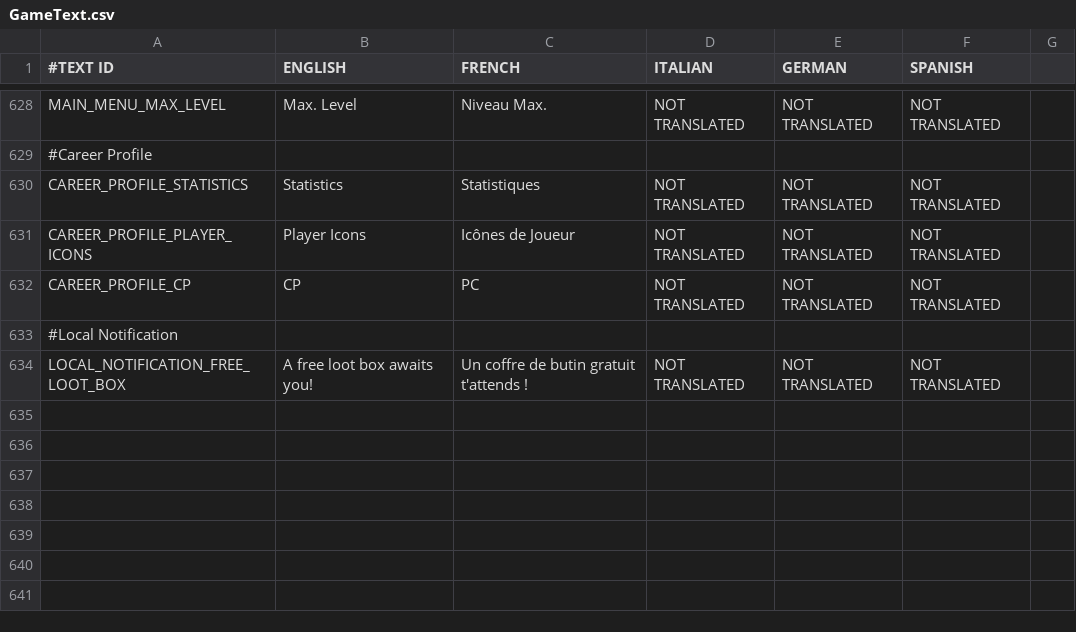
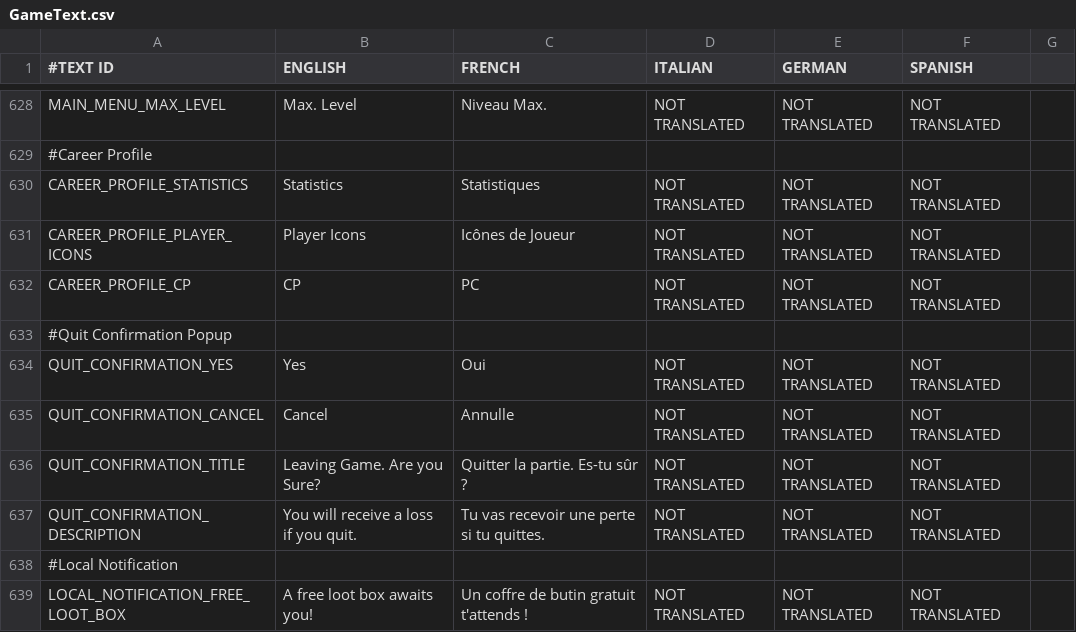
Before and after one commit to shahbazGamedev/Hero-s-Run, a CSV file: Assets/Resources/Localization/GameText.csv, drawn as a sheet; only a part is shown, gaps mark what is left out; the diff names each change by its address in the sheet, - before the commit and + after, or states it on an @@ line.

Commit message:
Added back fog, added quit confirmation popup
UIBounceEffect no longer assumes the original scale was one.

```diff
--- a/Assets/Resources/Localization/GameText.csv
+++ b/Assets/Resources/Localization/GameText.csv
+row 633: #Quit Confirmation Popup
+row 634: QUIT_CONFIRMATION_YES | Yes | Oui | NOT TRANSLATED | NOT TRANSLATED | NOT TRANSLATED
+row 635: QUIT_CONFIRMATION_CANCEL | Cancel | Annulle | NOT TRANSLATED | NOT TRANSLATED | NOT TRANSLATED
+row 636: QUIT_CONFIRMATION_TITLE | Leaving Game. Are you Sure? | Quitter la partie. Es-tu sûr ? | NOT TRANSLATED | NOT TRANSLATED | NOT TRANSLATED
+row 637: QUIT_CONFIRMATION_DESCRIPTION | You will receive a loss if you quit. | Tu vas recevoir une perte si tu quittes. | NOT TRANSLATED | NOT TRANSLATED | NOT TRANSLATED
```
Also changed, not shown: 4 other files.
